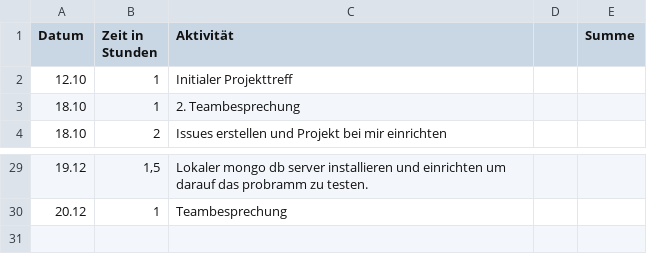
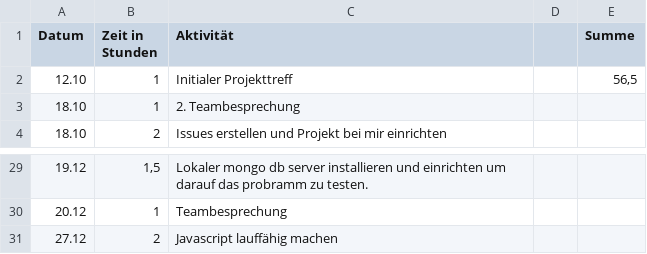
Before and after one commit to REMEXLabs/OpenAPE, a CSV file: Zeitaufwandsabschätzung/Stephan.csv, drawn as a sheet; only a part is shown, gaps mark what is left out.

Commit message:
update timetable

```diff
--- a/Zeitaufwandsabschätzung/Stephan.csv
+++ b/Zeitaufwandsabschätzung/Stephan.csv
@@ -1,3 +1,3 @@
 Datum,Zeit in Stunden,Aktivität,,Summe
-12.10,1,Initialer Projekttreff,,
+12.10,1,Initialer Projekttreff,,"56,5"
 18.10,1,2. Teambesprechung,,
@@ -30 +30,2 @@ Datum,Zeit in Stunden,Aktivität,,Summe
 20.12,1,Teambesprechung,,
+27.12,2,Javascript lauffähig machen,,
```
